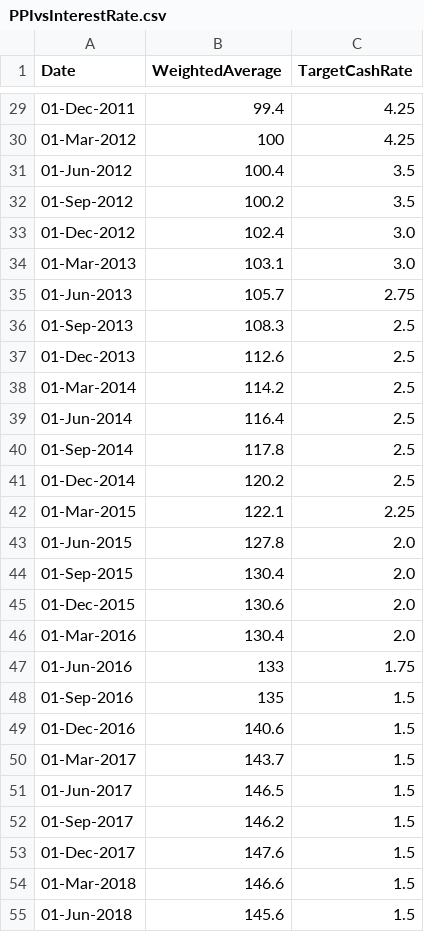
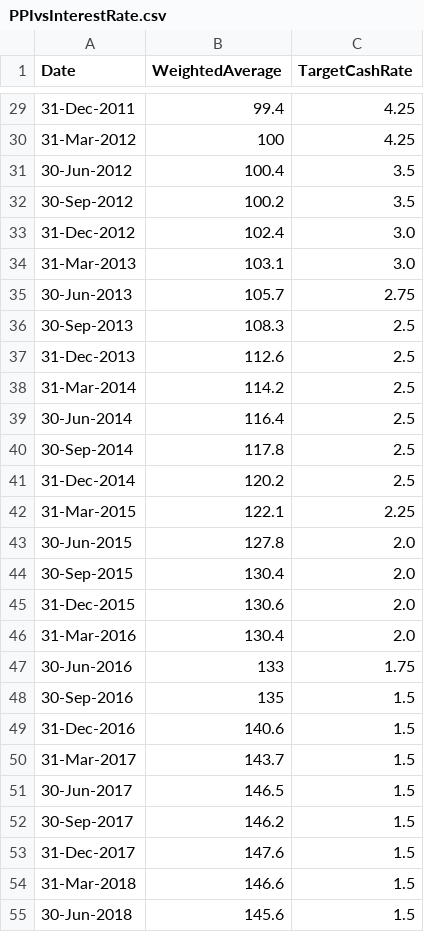
Before and after one commit to nicksullivan21/Project-2, a CSV file: Data/PPIvsInterestRate.csv, drawn as a sheet; only a part is shown, gaps mark what is left out; the diff covers the shown part only.

Commit message:
Fixed date for interest rate visualisation

```diff
--- a/Data/PPIvsInterestRate.csv
+++ b/Data/PPIvsInterestRate.csv
@@ -29,27 +29,27 @@ Date,WeightedAverage,TargetCashRate
-01-Dec-2011,99.4,4.25
-01-Mar-2012,100,4.25
-01-Jun-2012,100.4,3.5
-01-Sep-2012,100.2,3.5
-01-Dec-2012,102.4,3.0
-01-Mar-2013,103.1,3.0
-01-Jun-2013,105.7,2.75
-01-Sep-2013,108.3,2.5
-01-Dec-2013,112.6,2.5
-01-Mar-2014,114.2,2.5
-01-Jun-2014,116.4,2.5
-01-Sep-2014,117.8,2.5
-01-Dec-2014,120.2,2.5
-01-Mar-2015,122.1,2.25
-01-Jun-2015,127.8,2.0
-01-Sep-2015,130.4,2.0
-01-Dec-2015,130.6,2.0
-01-Mar-2016,130.4,2.0
-01-Jun-2016,133,1.75
-01-Sep-2016,135,1.5
-01-Dec-2016,140.6,1.5
-01-Mar-2017,143.7,1.5
-01-Jun-2017,146.5,1.5
-01-Sep-2017,146.2,1.5
-01-Dec-2017,147.6,1.5
-01-Mar-2018,146.6,1.5
-01-Jun-2018,145.6,1.5
+31-Dec-2011,99.4,4.25
+31-Mar-2012,100,4.25
+30-Jun-2012,100.4,3.5
+30-Sep-2012,100.2,3.5
+31-Dec-2012,102.4,3.0
+31-Mar-2013,103.1,3.0
+30-Jun-2013,105.7,2.75
+30-Sep-2013,108.3,2.5
+31-Dec-2013,112.6,2.5
+31-Mar-2014,114.2,2.5
+30-Jun-2014,116.4,2.5
+30-Sep-2014,117.8,2.5
+31-Dec-2014,120.2,2.5
+31-Mar-2015,122.1,2.25
+30-Jun-2015,127.8,2.0
+30-Sep-2015,130.4,2.0
+31-Dec-2015,130.6,2.0
+31-Mar-2016,130.4,2.0
+30-Jun-2016,133,1.75
+30-Sep-2016,135,1.5
+31-Dec-2016,140.6,1.5
+31-Mar-2017,143.7,1.5
+30-Jun-2017,146.5,1.5
+30-Sep-2017,146.2,1.5
+31-Dec-2017,147.6,1.5
+31-Mar-2018,146.6,1.5
+30-Jun-2018,145.6,1.5
```
Also changed, not shown: 37 edited cells elsewhere in this file.
